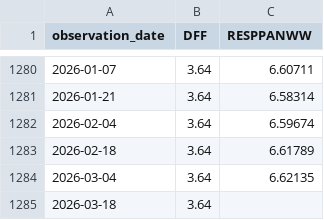
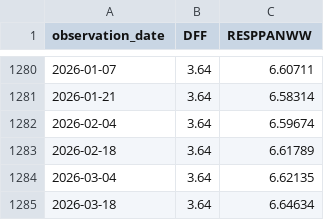
Before and after one commit to oowuyueco/pub, a CSV file: us/Rate周-Assets周.csv, drawn as a sheet; only a part is shown, gaps mark what is left out.

```diff
--- a/us/Rate周-Assets周.csv
+++ b/us/Rate周-Assets周.csv
@@ -1284,2 +1284,2 @@ observation_date,DFF,RESPPANWW
 2026-03-04,3.64,6.62135
-2026-03-18,3.64,
+2026-03-18,3.64,6.64634
```
Also changed, not shown: us/NASDAQ-NASDAQYoY-Vix.csv, us/UnPlusNoncyclical季-CpiPlusRealGdp季-RealGdp季.csv, 14 other files.
